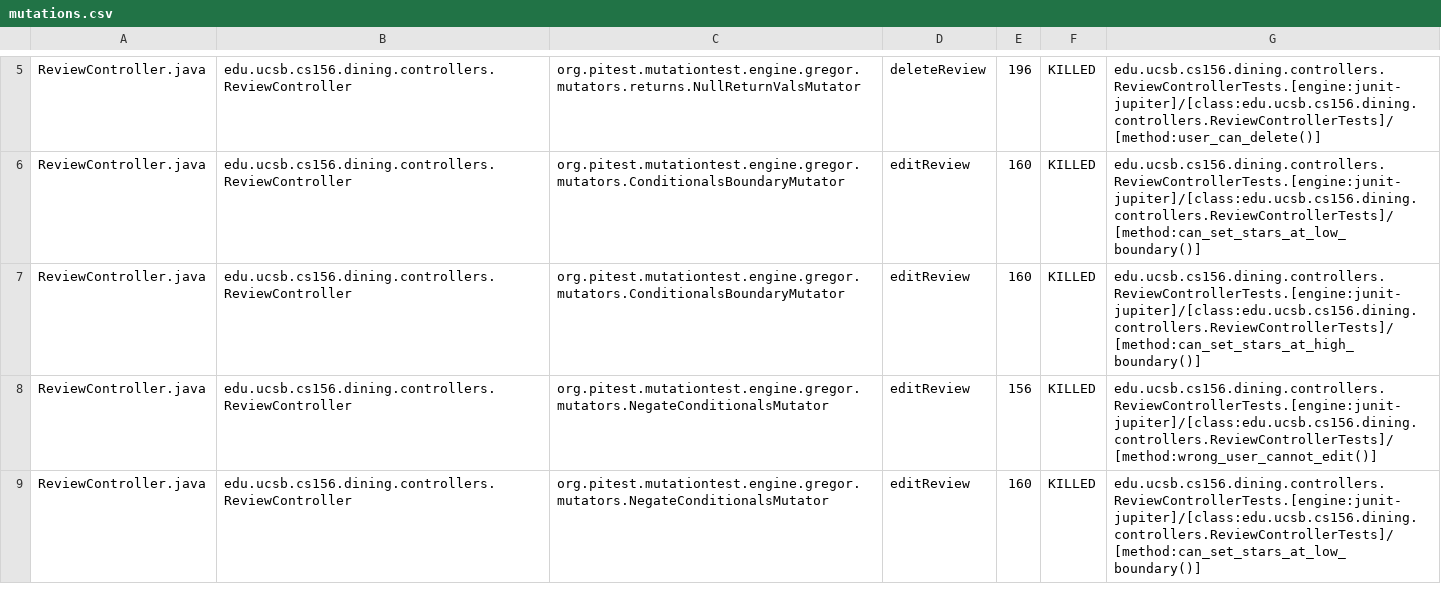
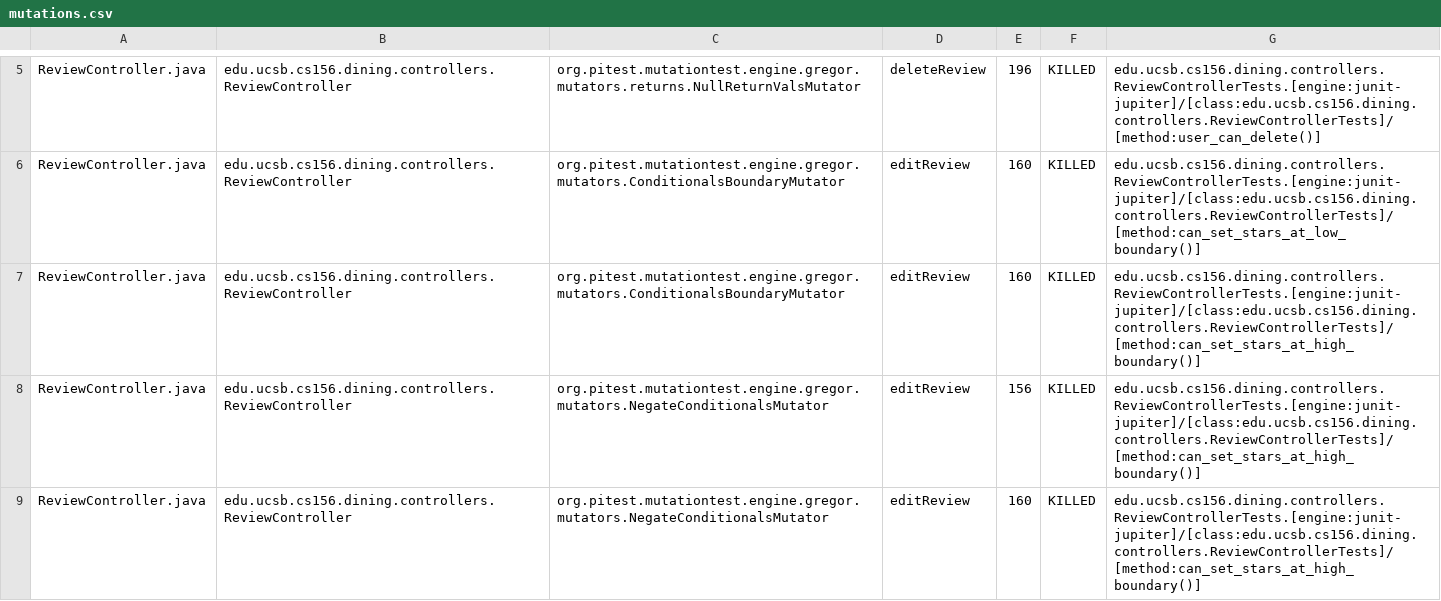
Before and after one commit to ucsb-cs156-s25/proj-dining-s25-10, a CSV file: pitest/mutations.csv, drawn as a sheet; only a part is shown, gaps mark what is left out; the diff covers the shown part only.

Commit message:
Deploying to gh-pages from @ ucsb-cs156-s25/proj-dining-s25-10@6759ec6374c49ab12e030897bfac024edcd9f11e 🚀

```diff
--- a/pitest/mutations.csv
+++ b/pitest/mutations.csv
@@ -7,3 +7,3 @@ ReviewController.java,edu.ucsb.cs156.dining.controllers.ReviewController,org.pit
 ReviewController.java,edu.ucsb.cs156.dining.controllers.ReviewController,org.pitest.mutationtest.engine.gregor.mutators.ConditionalsBoundaryMutator,editReview,160,KILLED,edu.ucsb.cs156.dining.controllers.ReviewControllerTests.[engine:junit-jupiter]/[class:edu.ucsb.cs156.dining.controllers.ReviewControllerTests]/[method:can_set_stars_at_high_boundary()]
-ReviewController.java,edu.ucsb.cs156.dining.controllers.ReviewController,org.pitest.mutationtest.engine.gregor.mutators.NegateConditionalsMutator,editReview,156,KILLED,edu.ucsb.cs156.dining.controllers.ReviewControllerTests.[engine:junit-jupiter]/[class:edu.ucsb.cs156.dining.controllers.ReviewControllerTests]/[method:wrong_user_cannot_edit()]
-ReviewController.java,edu.ucsb.cs156.dining.controllers.ReviewController,org.pitest.mutationtest.engine.gregor.mutators.NegateConditionalsMutator,editReview,160,KILLED,edu.ucsb.cs156.dining.controllers.ReviewControllerTests.[engine:junit-jupiter]/[class:edu.ucsb.cs156.dining.controllers.ReviewControllerTests]/[method:can_set_stars_at_low_boundary()]
+ReviewController.java,edu.ucsb.cs156.dining.controllers.ReviewController,org.pitest.mutationtest.engine.gregor.mutators.NegateConditionalsMutator,editReview,156,KILLED,edu.ucsb.cs156.dining.controllers.ReviewControllerTests.[engine:junit-jupiter]/[class:edu.ucsb.cs156.dining.controllers.ReviewControllerTests]/[method:can_set_stars_at_high_boundary()]
+ReviewController.java,edu.ucsb.cs156.dining.controllers.ReviewController,org.pitest.mutationtest.engine.gregor.mutators.NegateConditionalsMutator,editReview,160,KILLED,edu.ucsb.cs156.dining.controllers.ReviewControllerTests.[engine:junit-jupiter]/[class:edu.ucsb.cs156.dining.controllers.ReviewControllerTests]/[method:can_set_stars_at_high_boundary()]
```
Also changed, not shown: 2 edited cells elsewhere in this file, 16 other files.
